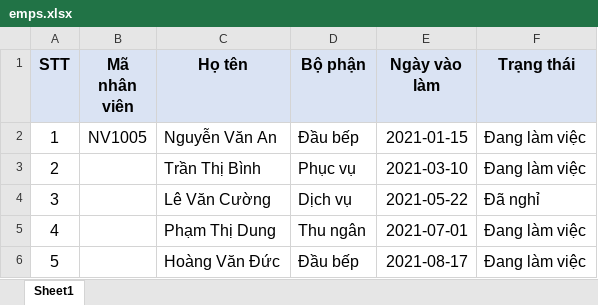
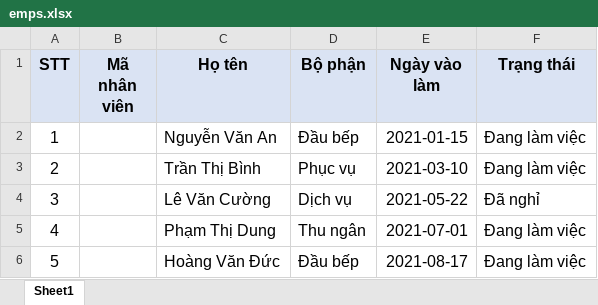
Before and after one commit to stnamdv/BTL.Web_QLNhaHang, an Excel workbook: upload/emps.xlsx, sheet Sheet1, drawn as a sheet; only a part is shown; values as stored, in another font and other column widths than the file's, no borders; the diff names each change by its address in the sheet, - before the commit and + after, or states it on an @@ line.

```diff
--- a/upload/emps.xlsx (sheet Sheet1)
+++ b/upload/emps.xlsx (sheet Sheet1)
-B2 (Mã nhân viên): NV1005
+B2 (Mã nhân viên): (empty)
```
Also changed, not shown: 28 other files.
